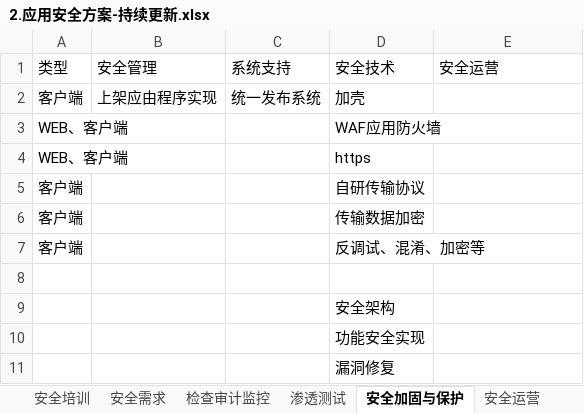
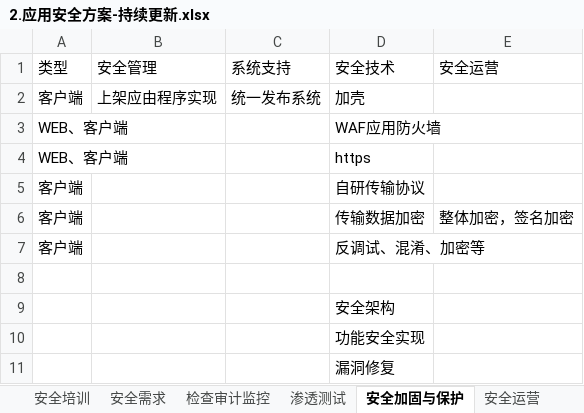
Before and after one commit to scopion/devsecops, an Excel workbook: 1.原创-应用安全/2.应用安全方案-持续更新.xlsx, sheet 安全加固与保护, drawn as a sheet; values as stored, in another font and other column widths than the file's, no borders; the diff names each change by its address in the sheet, - before the commit and + after, or states it on an @@ line.

```diff
--- a/1.原创-应用安全/2.应用安全方案-持续更新.xlsx (sheet 安全加固与保护)
+++ b/1.原创-应用安全/2.应用安全方案-持续更新.xlsx (sheet 安全加固与保护)
-E6 (安全运营): (empty)
+E6 (安全运营): 整体加密，签名加密
```
Also changed, not shown: 1 other file.
